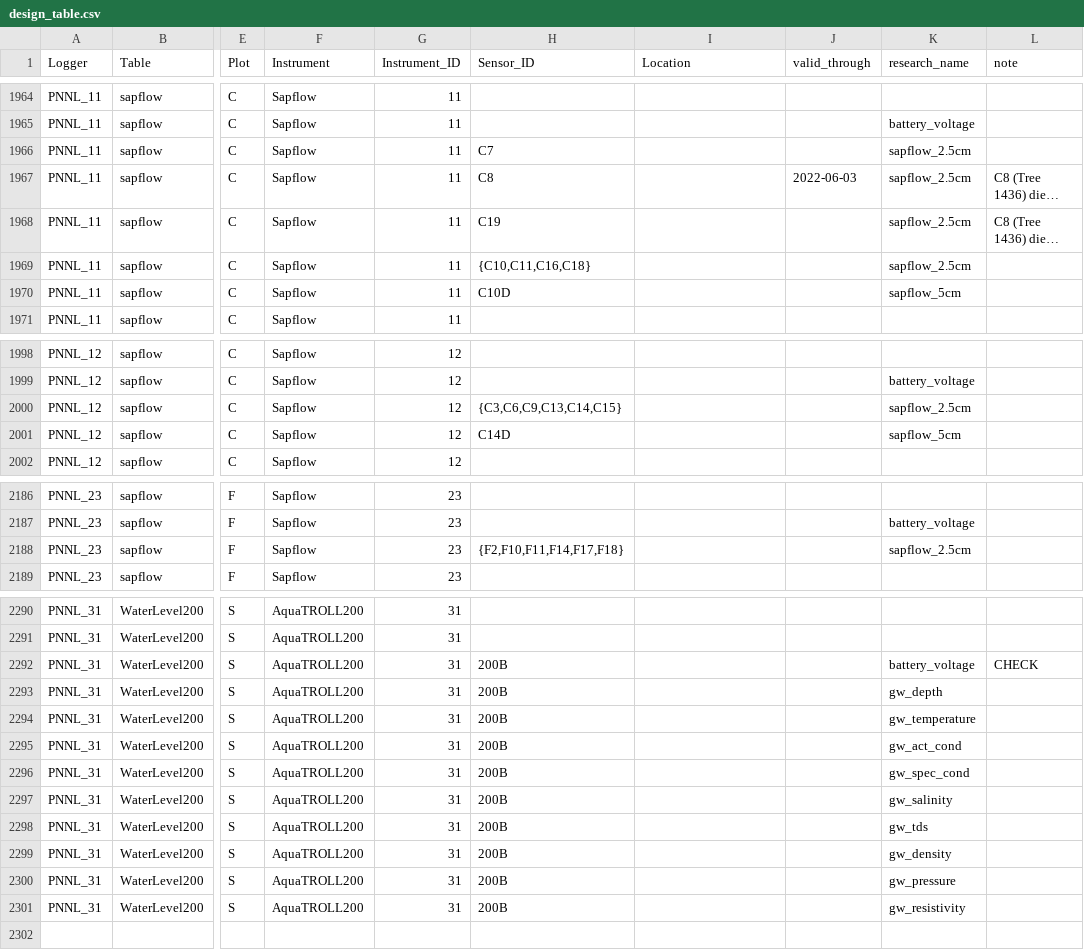
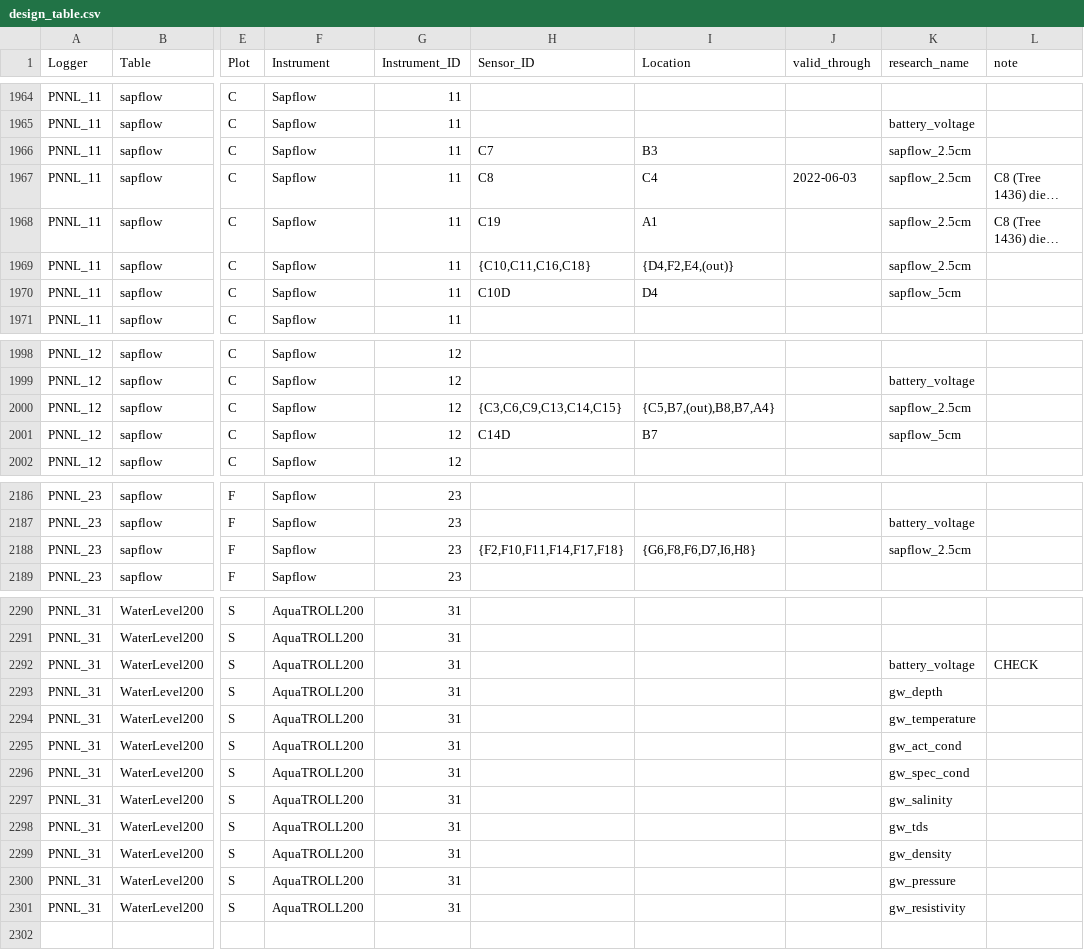
Before and after one commit to COMPASS-DOE/data-workflows, a CSV file: synoptic/metadata/design_table.csv, drawn as a sheet; only a part is shown, gaps mark what is left out; long unchanged cells end in …; the diff covers the shown part only; the diff names each change by its address in the sheet, - before the commit and + after, or states it on an @@ line.

Commit message:
Add location data

```diff
--- a/synoptic/metadata/design_table.csv
+++ b/synoptic/metadata/design_table.csv
-I1966 (Location): (empty)
+I1966 (Location): B3
-I1967 (Location): (empty)
+I1967 (Location): C4
-I1968 (Location): (empty)
+I1968 (Location): A1
-I1969 (Location): (empty)
+I1969 (Location): {D4,F2,E4,(out)}
-I1970 (Location): (empty)
+I1970 (Location): D4
-I2000 (Location): (empty)
+I2000 (Location): {C5,B7,(out),B8,B7,A4}
-I2001 (Location): (empty)
+I2001 (Location): B7
-I2188 (Location): (empty)
+I2188 (Location): {G6,F8,F6,D7,I6,H8}
-H2292:H2301 (Sensor_ID): 200B
+H2292:H2301 (Sensor_ID): (empty)
```
Also changed, not shown: 12 edited cells elsewhere in this file, 1 other file.
